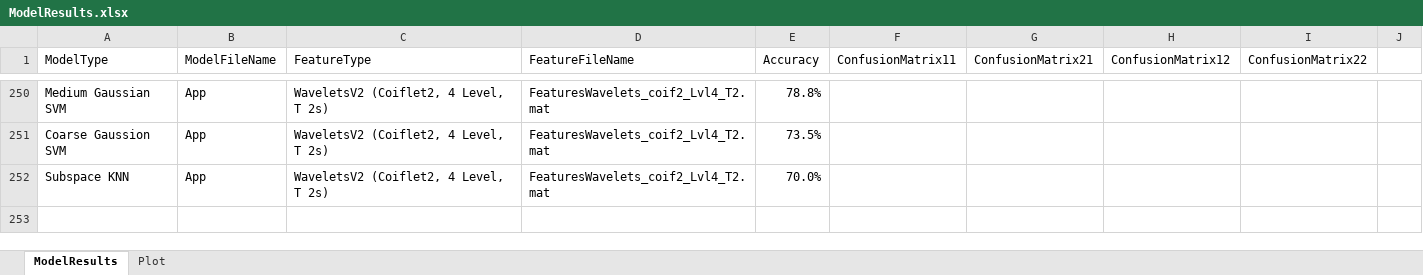
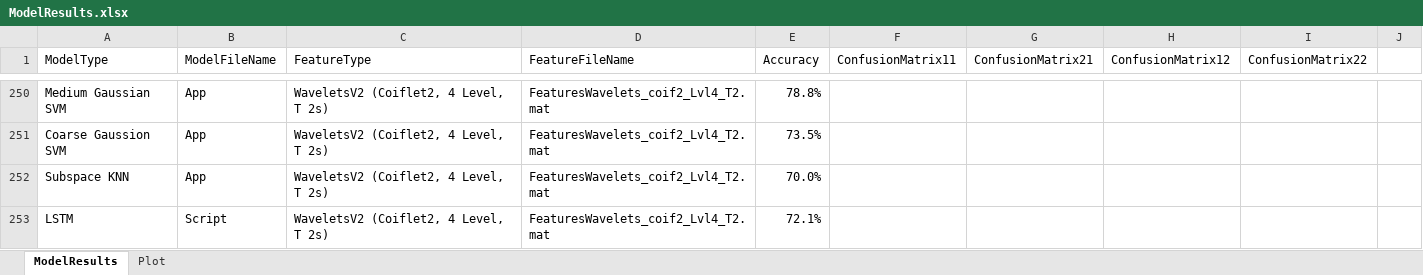
Before and after one commit to toddschultz/EnvNoiseDetector, an Excel workbook: data/Models/ModelResults.xlsx, sheet ModelResults, drawn as a sheet; only a part is shown, gaps mark what is left out; values as stored, in another font and other column widths than the file's, no borders; the diff names each change by its address in the sheet, - before the commit and + after, or states it on an @@ line.

Commit message:
added lstm for the 2 s wavelet packet features

```diff
--- a/data/Models/ModelResults.xlsx (sheet ModelResults)
+++ b/data/Models/ModelResults.xlsx (sheet ModelResults)
+row 253: LSTM | Script | WaveletsV2 (Coiflet2, 4 Level, T 2s) | FeaturesWavelets_coif2_Lvl4_T2.mat | 72.1%
```
Also changed, not shown: sheet Plot, 3 other files.
